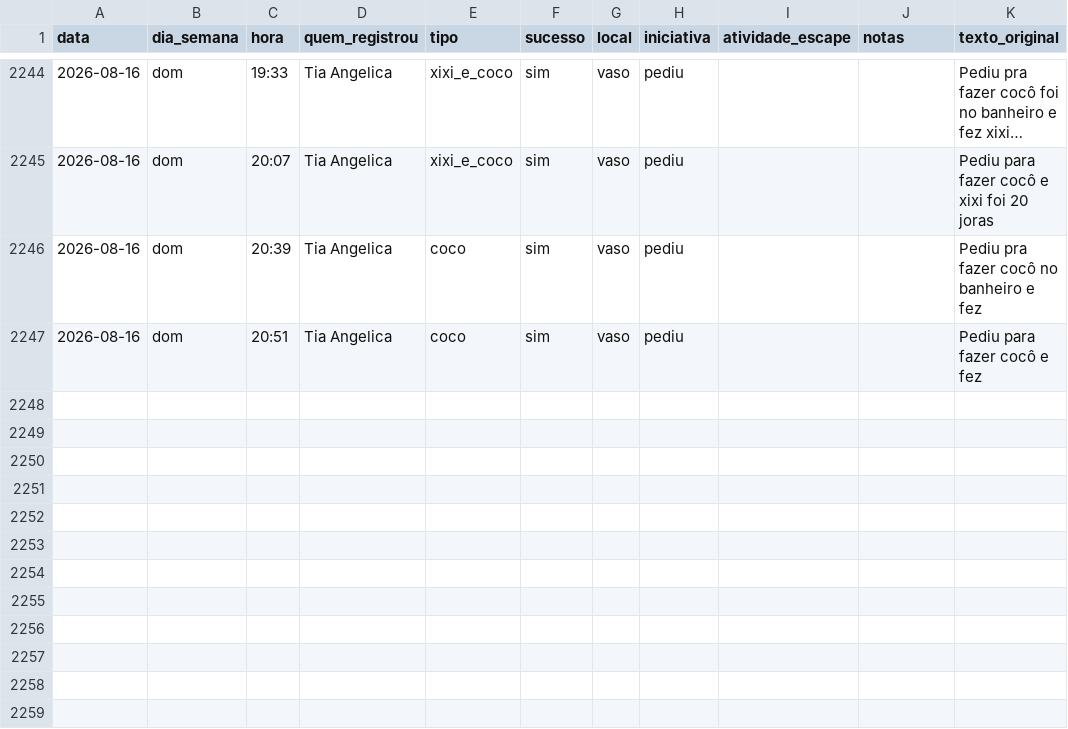
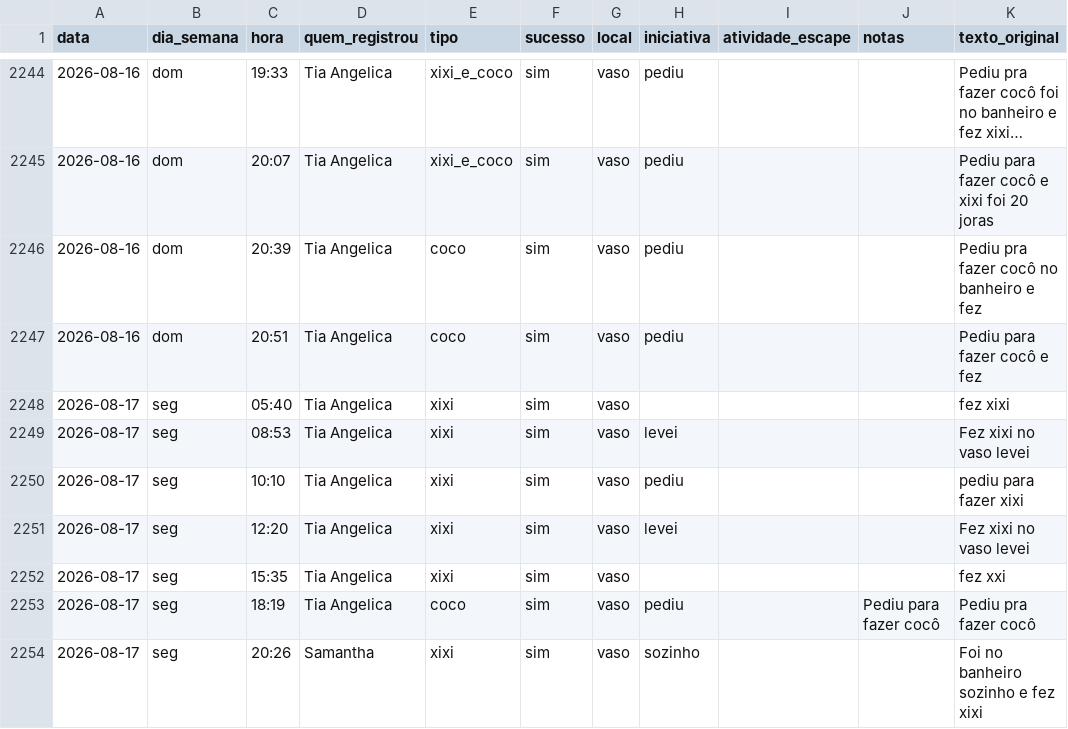
Before and after one commit to tonylampada/xixicoco, a CSV file: xixicoco.csv, drawn as a sheet; only a part is shown, gaps mark what is left out; long unchanged cells end in …; the diff names each change by its address in the sheet, - before the commit and + after, or states it on an @@ line.

Commit message:
Update xixicoco dashboard 2026-08-18

```diff
--- a/xixicoco.csv
+++ b/xixicoco.csv
+row 2248: 2026-08-17 | seg | 05:40 | Tia Angelica | xixi | sim | vaso |  |  |  | fez xixi
+row 2249: 2026-08-17 | seg | 08:53 | Tia Angelica | xixi | sim | vaso | levei |  |  | Fez xixi no vaso levei
+row 2250: 2026-08-17 | seg | 10:10 | Tia Angelica | xixi | sim | vaso | pediu |  |  | pediu para fazer xixi
+row 2251: 2026-08-17 | seg | 12:20 | Tia Angelica | xixi | sim | vaso | levei |  |  | Fez xixi no vaso levei
+row 2252: 2026-08-17 | seg | 15:35 | Tia Angelica | xixi | sim | vaso |  |  |  | fez xxi
+row 2253: 2026-08-17 | seg | 18:19 | Tia Angelica | coco | sim | vaso | pediu |  | Pediu para fazer cocô | Pediu pra fazer cocô
+row 2254: 2026-08-17 | seg | 20:26 | Samantha | xixi | sim | vaso | sozinho |  |  | Foi no banheiro sozinho e fez xixi
```
